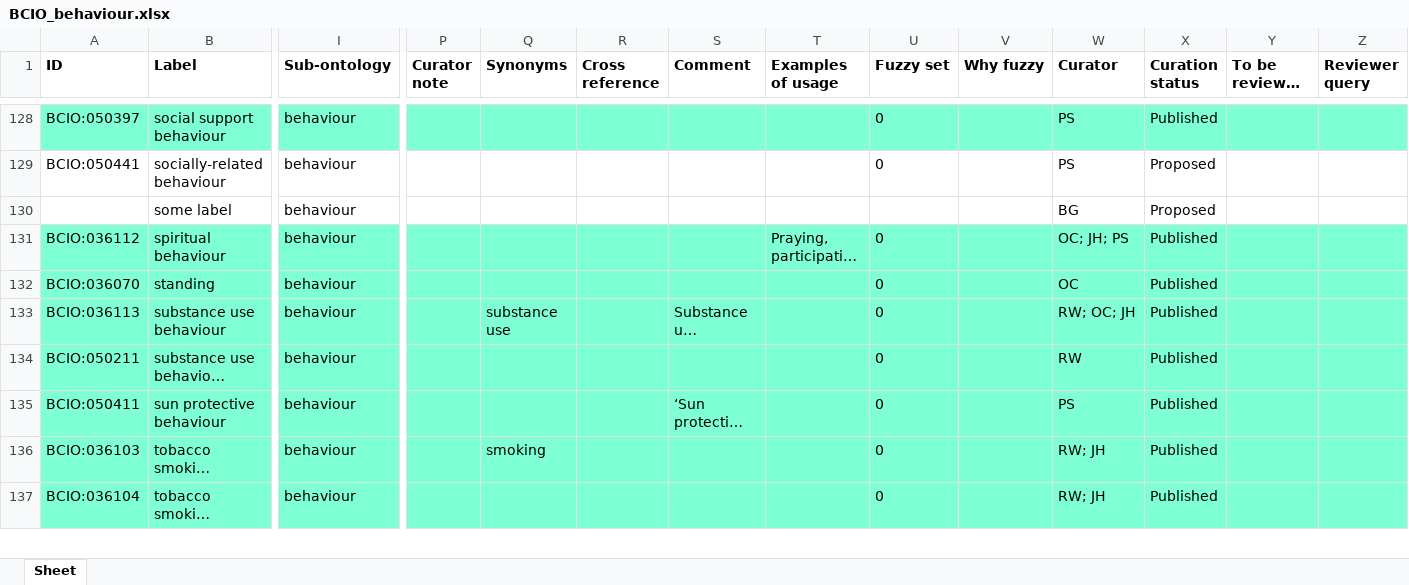
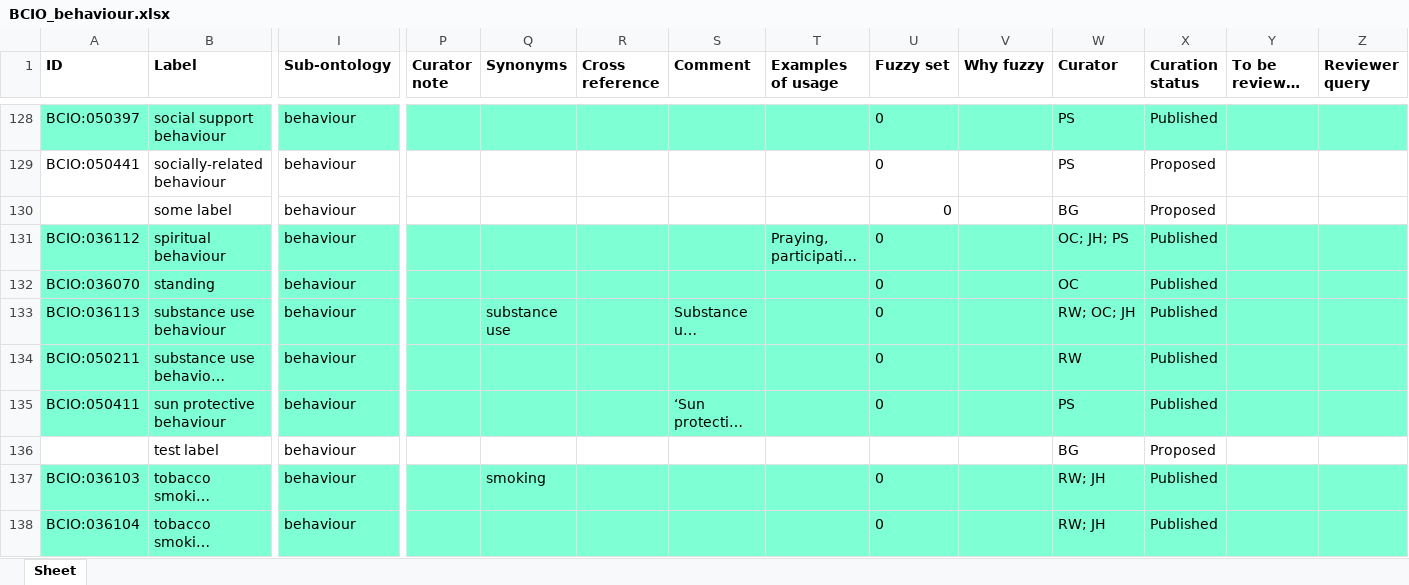
Before and after one commit to b-gehrke/BCIO, an Excel workbook: Behaviour/BCIO_behaviour.xlsx, sheet Sheet, drawn as a sheet; only a part is shown, gaps mark what is left out; long unchanged cells end in …; values as stored, in another font and other column widths than the file's, no borders; rows hold the shown columns only; the diff names each change by its address in the sheet, - before the commit and + after, or states it on an @@ line.

Commit message:
Updating BCIO_behaviour.xlsx

```diff
--- a/Behaviour/BCIO_behaviour.xlsx (sheet Sheet)
+++ b/Behaviour/BCIO_behaviour.xlsx (sheet Sheet)
-U130 (Fuzzy set): (empty)
+U130 (Fuzzy set): 0
+row 136:  | test label | behaviour |  |  |  |  |  |  |  | BG | Proposed
```
